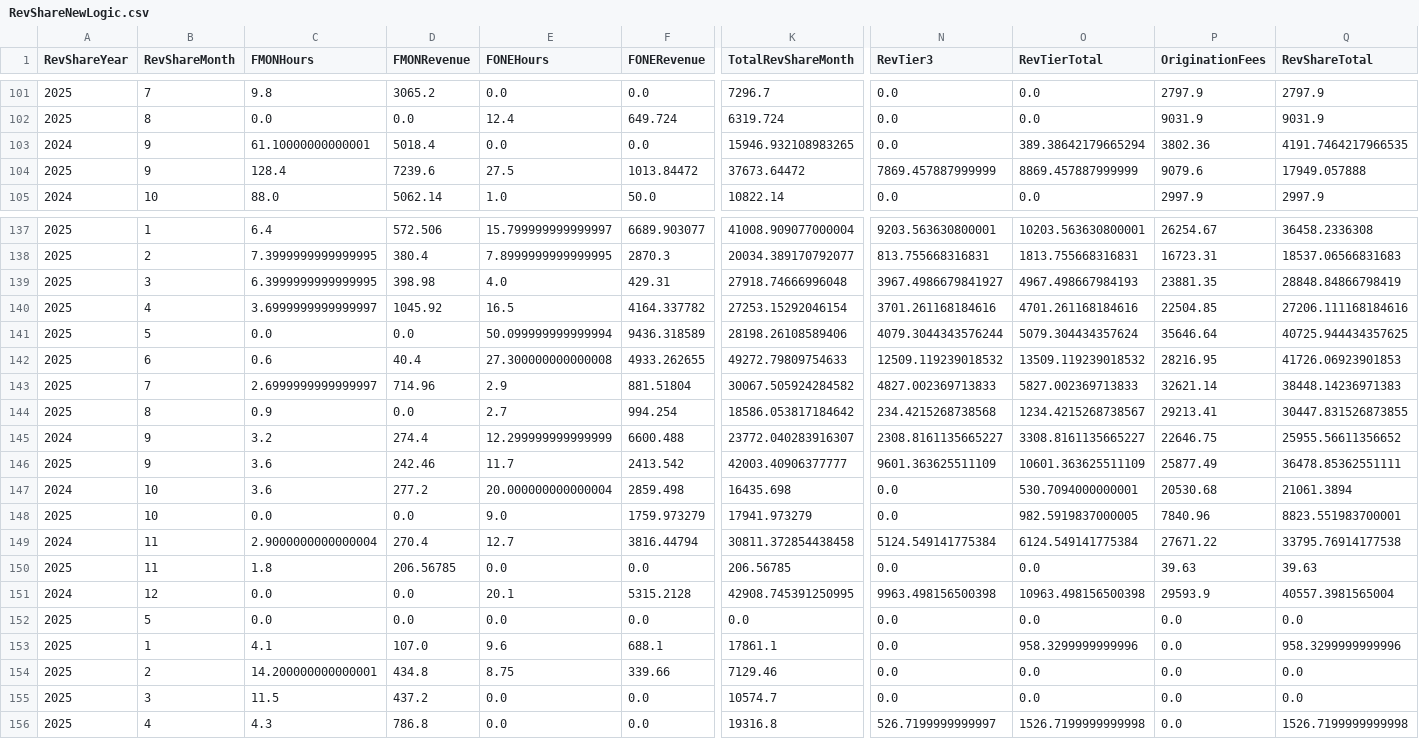
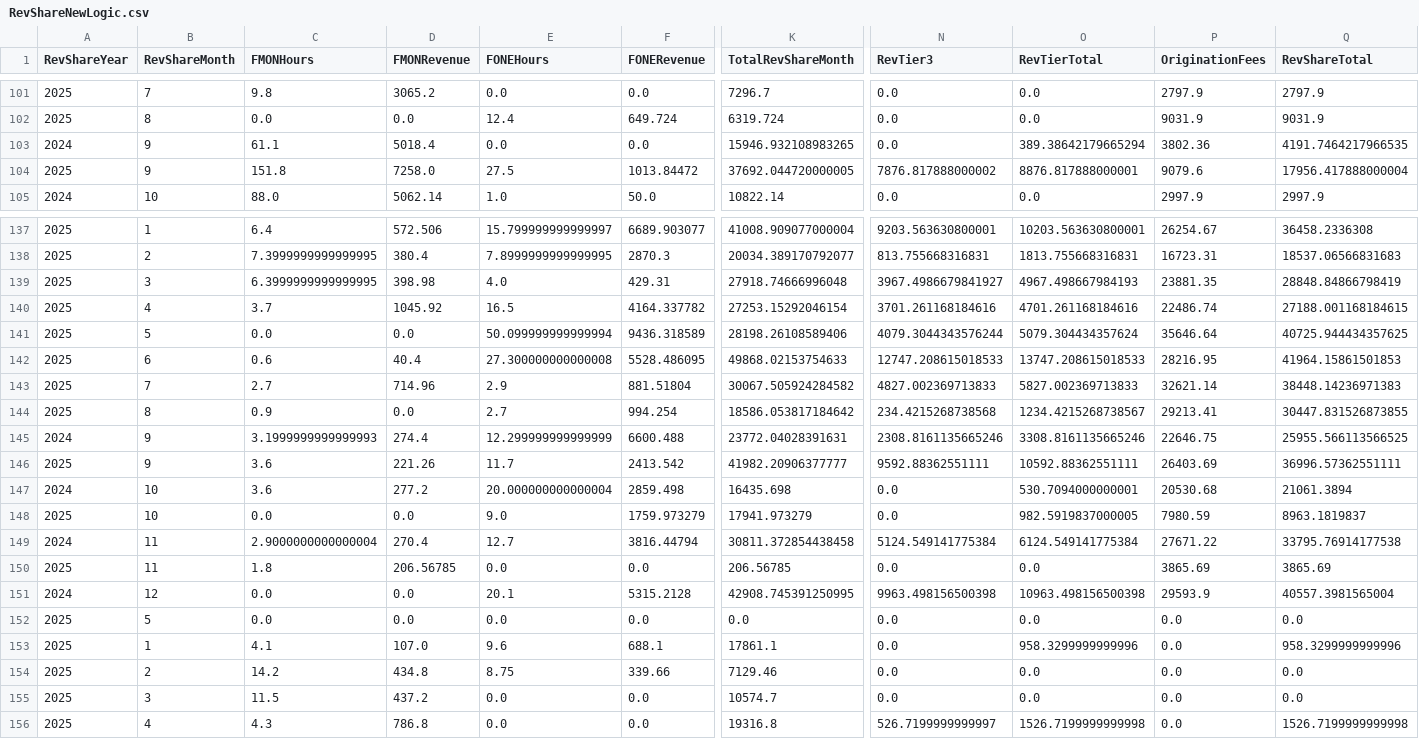
Before and after one commit to dhernandez-coding/gdp-dashboard, a CSV file: data/RevShareNewLogic.csv, drawn as a sheet; only a part is shown, gaps mark what is left out; the diff covers the shown part only; the diff names each change by its address in the sheet, - before the commit and + after, or states it on an @@ line.

```diff
--- a/data/RevShareNewLogic.csv
+++ b/data/RevShareNewLogic.csv
-C103 (FMONHours): 61.10000000000001
+C103 (FMONHours): 61.1
-C104 (FMONHours): 128.4
+C104 (FMONHours): 151.8
-D104 (FMONRevenue): 7239.6
+D104 (FMONRevenue): 7258.0
-K104 (TotalRevShareMonth): 37673.64472
+K104 (TotalRevShareMonth): 37692.044720000005
-N104 (RevTier3): 7869.457887999999
+N104 (RevTier3): 7876.817888000002
-O104 (RevTierTotal): 8869.457887999999
+O104 (RevTierTotal): 8876.817888000001
-Q104 (RevShareTotal): 17949.057888
+Q104 (RevShareTotal): 17956.417888000004
-C140 (FMONHours): 3.6999999999999997
+C140 (FMONHours): 3.7
-P140 (OriginationFees): 22504.85
+P140 (OriginationFees): 22486.74
-Q140 (RevShareTotal): 27206.111168184616
+Q140 (RevShareTotal): 27188.001168184615
-F142 (FONERevenue): 4933.262655
+F142 (FONERevenue): 5528.486095
-K142 (TotalRevShareMonth): 49272.79809754633
+K142 (TotalRevShareMonth): 49868.02153754633
-N142 (RevTier3): 12509.119239018532
+N142 (RevTier3): 12747.208615018533
-O142 (RevTierTotal): 13509.119239018532
+O142 (RevTierTotal): 13747.208615018533
-Q142 (RevShareTotal): 41726.06923901853
+Q142 (RevShareTotal): 41964.15861501853
-C143 (FMONHours): 2.6999999999999997
+C143 (FMONHours): 2.7
-C145 (FMONHours): 3.2
+C145 (FMONHours): 3.1999999999999993
-K145 (TotalRevShareMonth): 23772.040283916307
+K145 (TotalRevShareMonth): 23772.04028391631
-N145 (RevTier3): 2308.8161135665227
+N145 (RevTier3): 2308.8161135665246
-O145 (RevTierTotal): 3308.8161135665227
+O145 (RevTierTotal): 3308.8161135665246
-Q145 (RevShareTotal): 25955.56611356652
+Q145 (RevShareTotal): 25955.566113566525
-D146 (FMONRevenue): 242.46
+D146 (FMONRevenue): 221.26
-K146 (TotalRevShareMonth): 42003.40906377777
+K146 (TotalRevShareMonth): 41982.20906377777
-N146 (RevTier3): 9601.363625511109
+N146 (RevTier3): 9592.88362551111
-O146 (RevTierTotal): 10601.363625511109
+O146 (RevTierTotal): 10592.88362551111
-P146 (OriginationFees): 25877.49
+P146 (OriginationFees): 26403.69
-Q146 (RevShareTotal): 36478.85362551111
+Q146 (RevShareTotal): 36996.57362551111
-P148 (OriginationFees): 7840.96
+P148 (OriginationFees): 7980.59
-Q148 (RevShareTotal): 8823.551983700001
+Q148 (RevShareTotal): 8963.1819837
-P150 (OriginationFees): 39.63
+P150 (OriginationFees): 3865.69
-Q150 (RevShareTotal): 39.63
+Q150 (RevShareTotal): 3865.69
-C154 (FMONHours): 14.200000000000001
+C154 (FMONHours): 14.2
```
Also changed, not shown: 38 edited cells elsewhere in this file, data/vwTimeEntriesType1.csv, 3 other files.
